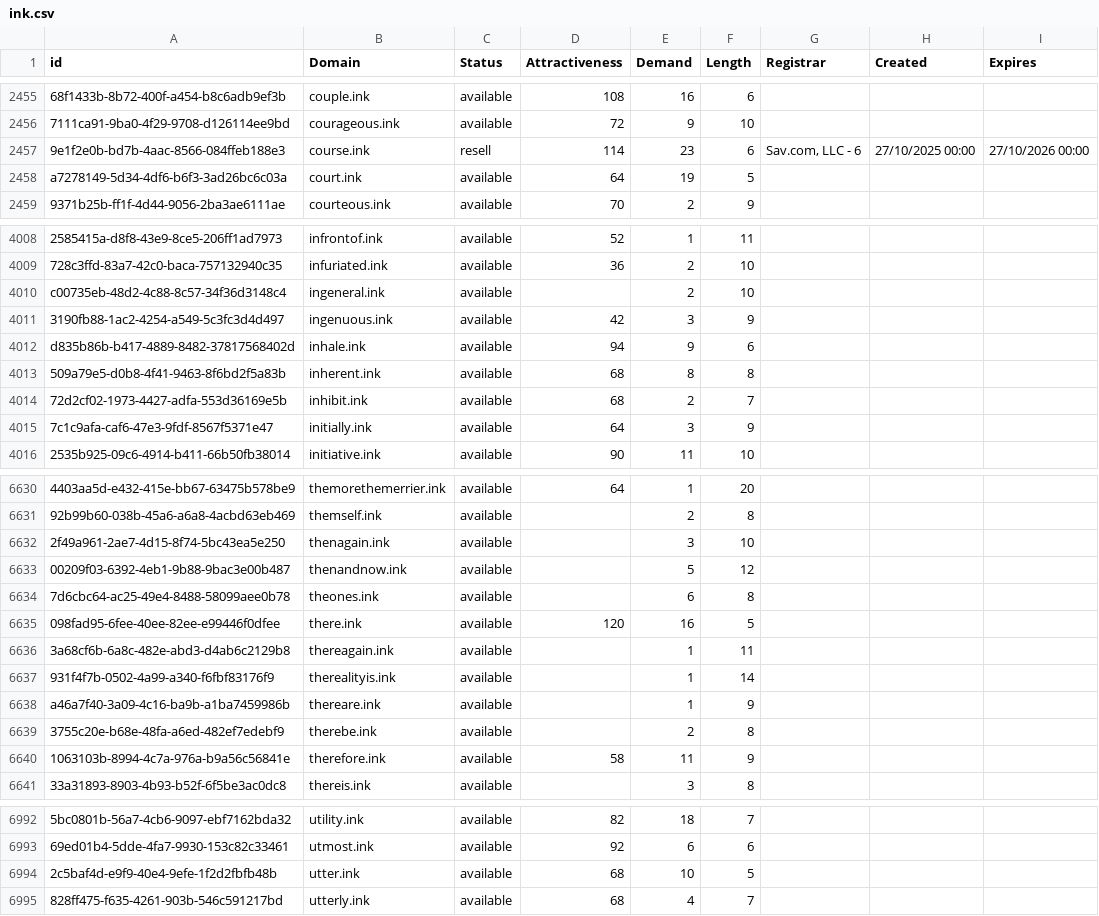
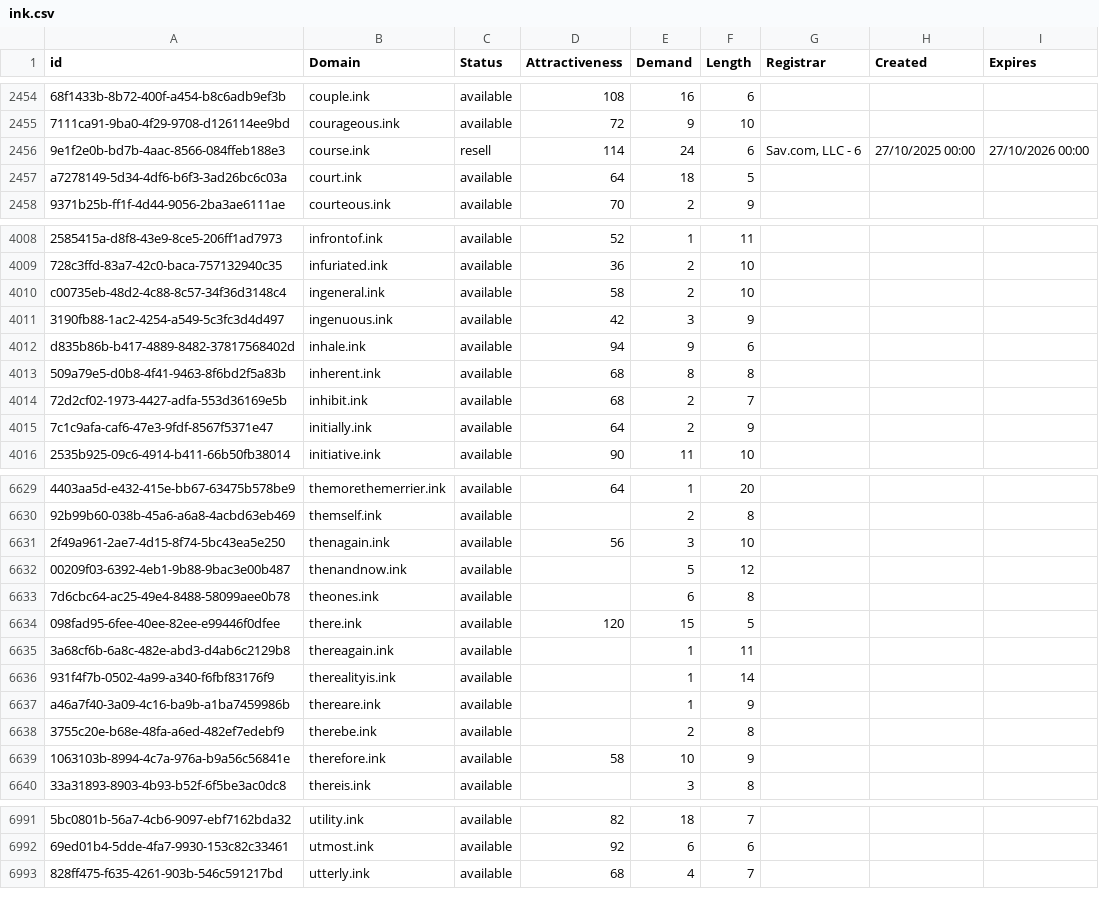
Before and after one commit to UniqueDomains/ink-oneword-domains, a CSV file: ink.csv, drawn as a sheet; only a part is shown, gaps mark what is left out; removed rows and columns are numbered as before the commit, all else as after; the diff covers the shown part only; the diff names each change by its address in the sheet, - before the commit and + after, or states it on an @@ line.

```diff
--- a/ink.csv
+++ b/ink.csv
-E2456 (Demand): 23
+E2456 (Demand): 24
-E2457 (Demand): 19
+E2457 (Demand): 18
-D4010 (Attractiveness): (empty)
+D4010 (Attractiveness): 58
-E4015 (Demand): 3
+E4015 (Demand): 2
-D6631 (Attractiveness): (empty)
+D6631 (Attractiveness): 56
-E6634 (Demand): 16
+E6634 (Demand): 15
-E6639 (Demand): 11
+E6639 (Demand): 10
-row 6994: 2c5baf4d-e9f9-40e4-9efe-1f2d2fbfb48b | utter.ink | available | 68 | 10 | 5
```
Also changed, not shown: 3 added rows, 3 removed rows and 142 edited cells elsewhere in this file, 2 other files.
